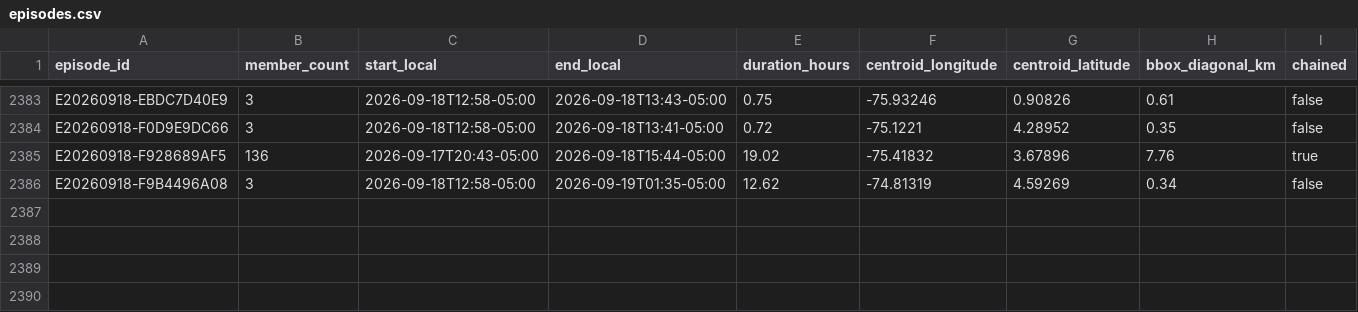
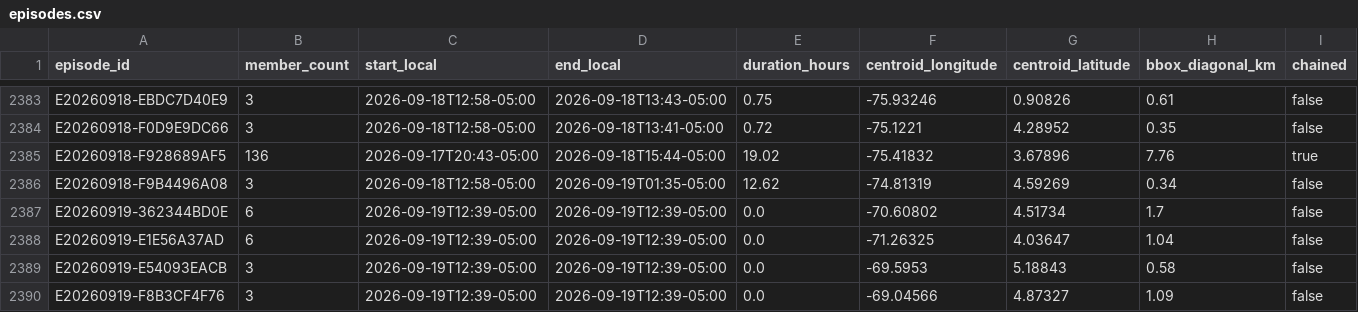
Before and after one commit to jcgomezga/puntos-calor-colombia-dashboard, a CSV file: data/episodes/episodes.csv, drawn as a sheet; only a part is shown, gaps mark what is left out; rows hold the shown columns only; the diff names each change by its address in the sheet, - before the commit and + after, or states it on an @@ line.

```diff
--- a/data/episodes/episodes.csv
+++ b/data/episodes/episodes.csv
+row 2387: E20260919-362344BD0E | 6 | 2026-09-19T12:39-05:00 | 2026-09-19T12:39-05:00 | 0.0 | -70.60802 | 4.51734 | 1.7 | false
+row 2388: E20260919-E1E56A37AD | 6 | 2026-09-19T12:39-05:00 | 2026-09-19T12:39-05:00 | 0.0 | -71.26325 | 4.03647 | 1.04 | false
+row 2389: E20260919-E54093EACB | 3 | 2026-09-19T12:39-05:00 | 2026-09-19T12:39-05:00 | 0.0 | -69.5953 | 5.18843 | 0.58 | false
+row 2390: E20260919-F8B3CF4F76 | 3 | 2026-09-19T12:39-05:00 | 2026-09-19T12:39-05:00 | 0.0 | -69.04566 | 4.87327 | 1.09 | false
```
Also changed, not shown: data/episodes/episode_lineage.csv, data/metadata/run_log.csv, 22 other files.
